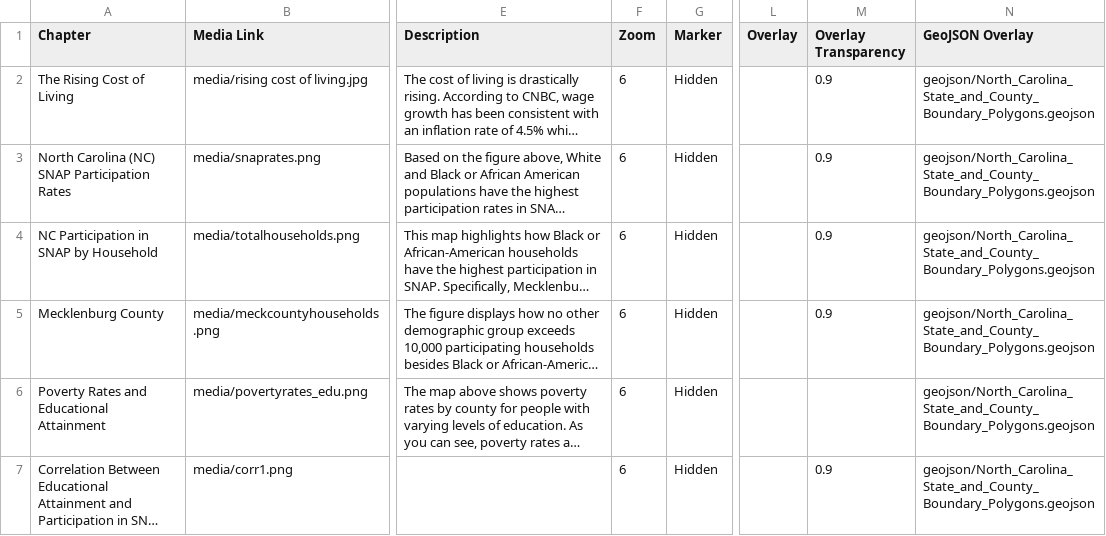
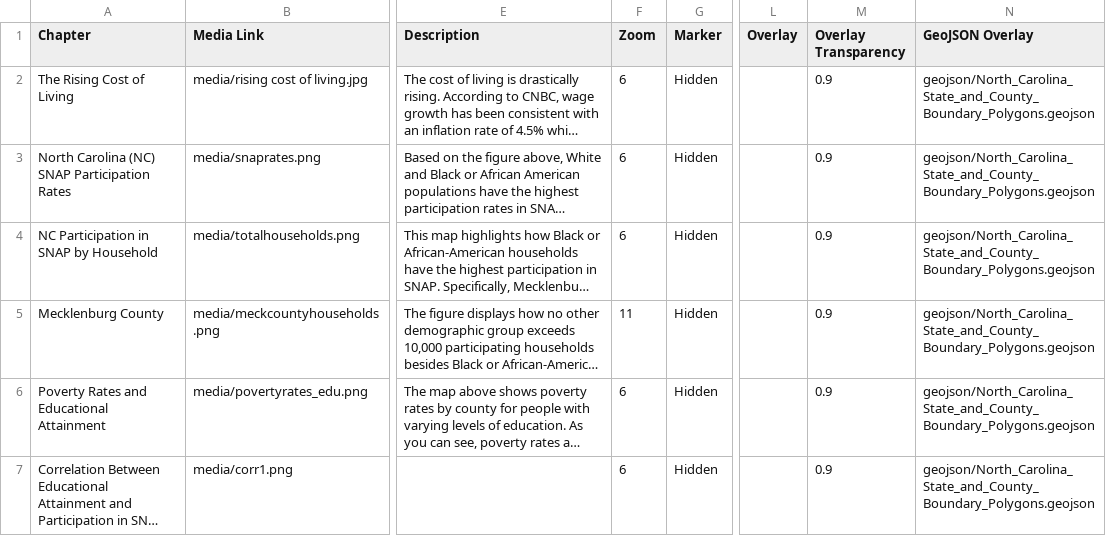
Before and after one commit to madisenwinters/week_12_storymap, a CSV file: csv/Chapters.csv, drawn as a sheet; only a part is shown, gaps mark what is left out; long unchanged cells end in …; the diff covers the shown part only; the diff names each change by its address in the sheet, - before the commit and + after, or states it on an @@ line.

Commit message:
yay

```diff
--- a/csv/Chapters.csv
+++ b/csv/Chapters.csv
-F5 (Zoom): 6
+F5 (Zoom): 11
-M6 (Overlay Transparency): (empty)
+M6 (Overlay Transparency): 0.9
```
Also changed, not shown: 1 added row, 1 removed row and 13 edited cells elsewhere in this file.
